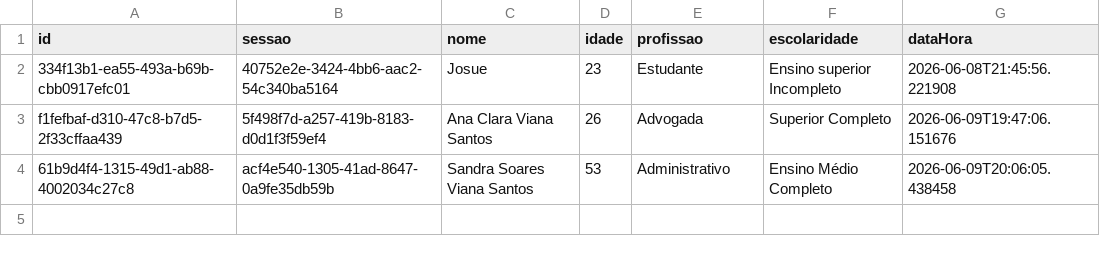
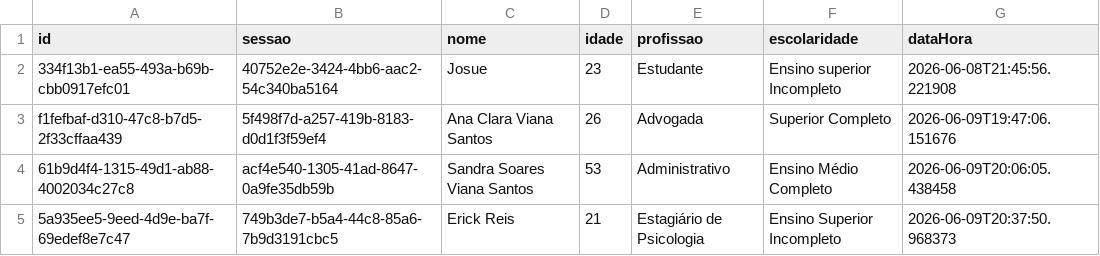
Before and after one commit to Grazi3lles/Explicabilidade-Experimento-IA-claude, a CSV file: dados/participantes.csv, drawn as a sheet; the diff names each change by its address in the sheet, - before the commit and + after, or states it on an @@ line.

```diff
--- a/dados/participantes.csv
+++ b/dados/participantes.csv
+row 5: 5a935ee5-9eed-4d9e-ba7f-69edef8e7c47 | 749b3de7-b5a4-44c8-85a6-7b9d3191cbc5 | Erick Reis | 21 | Estagiário de Psicologia | Ensino Superior Incompleto | 2026-06-09T20:37:50.968373
```
Also changed, not shown: dados/respostas.csv, dados/respostas_qualitativas.csv.
